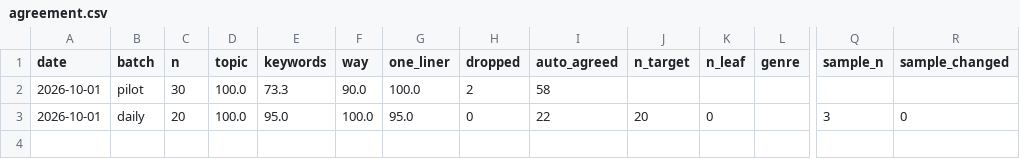
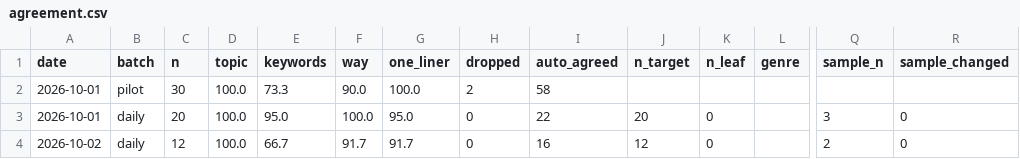
Before and after one commit to JunheePark0224/galpi, a CSV file: data/pipeline/agreement.csv, drawn as a sheet; only a part is shown, gaps mark what is left out; rows hold the shown columns only; the diff names each change by its address in the sheet, - before the commit and + after, or states it on an @@ line.

```diff
--- a/data/pipeline/agreement.csv
+++ b/data/pipeline/agreement.csv
+row 4: 2026-10-02 | daily | 12 | 100.0 | 66.7 | 91.7 | 91.7 | 0 | 16 | 12 | 0 |  | 2 | 0
```
Also changed, not shown: 8 other files.
